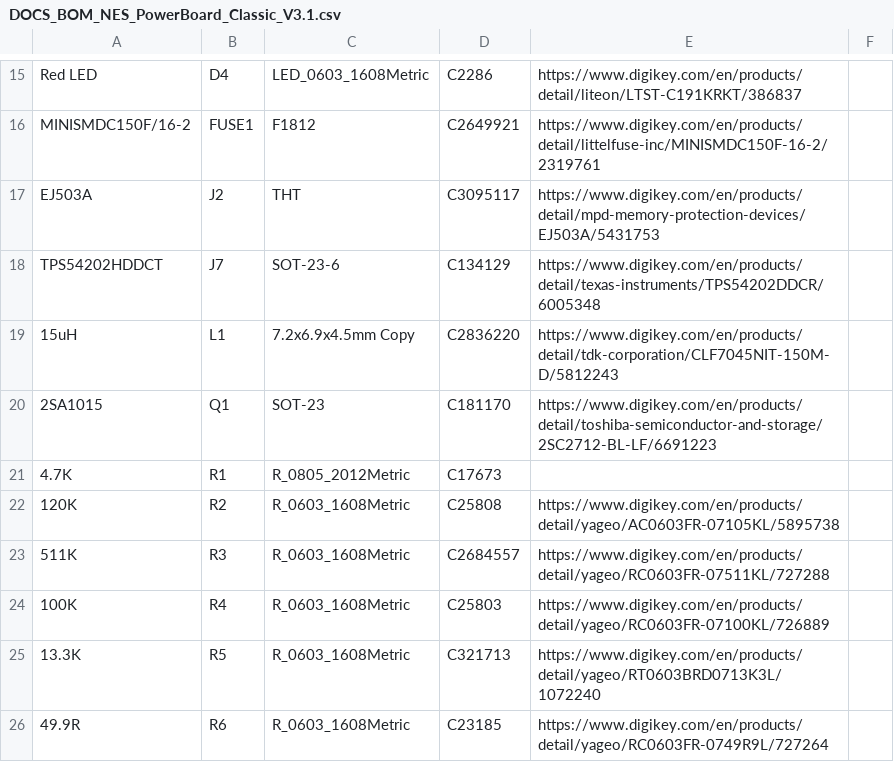
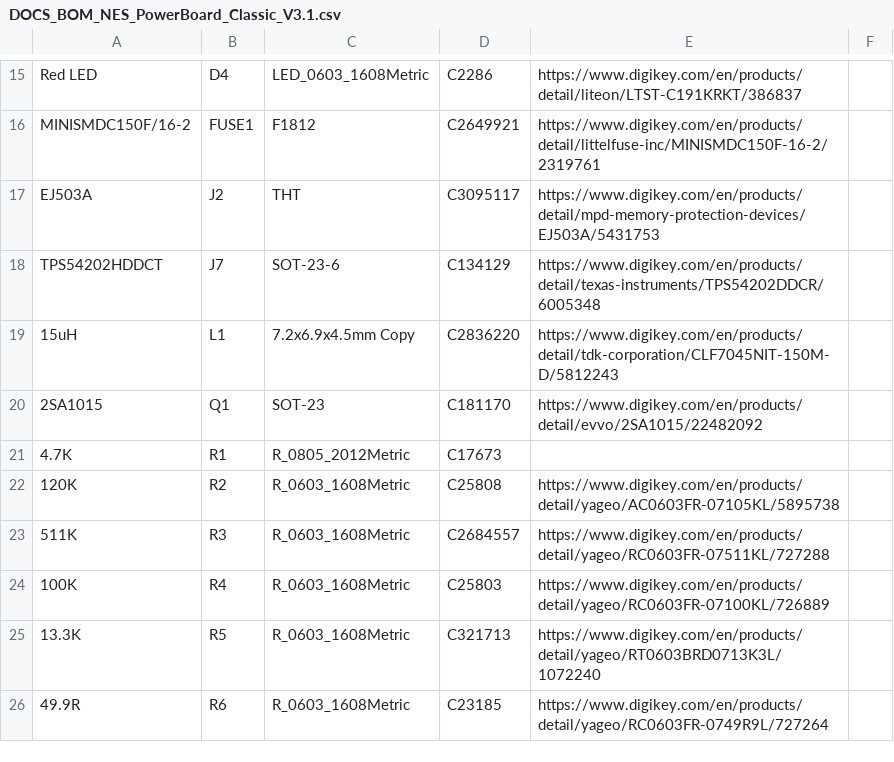
Before and after one commit to ShawMerlin/NES-Power-Module-Redesign, a CSV file: Classic Composite Edition/DOCS_BOM_NES_PowerBoard_Classic_V3.1.csv, drawn as a sheet; only a part is shown, gaps mark what is left out; the diff names each change by its address in the sheet, - before the commit and + after, or states it on an @@ line.

Commit message:
Update DOCS_BOM_NES_PowerBoard_Classic_V3.1.csv
Signed-off-by: Merlin Shaw <70423454+ShawMerlin@users.noreply.github.com>

```diff
--- a/Classic Composite Edition/DOCS_BOM_NES_PowerBoard_Classic_V3.1.csv
+++ b/Classic Composite Edition/DOCS_BOM_NES_PowerBoard_Classic_V3.1.csv
-E20: https://www.digikey.com/en/products/detail/toshiba-semiconductor-and-storage/2SC2712-BL-LF/6691223
+E20: https://www.digikey.com/en/products/detail/evvo/2SA1015/22482092
```
